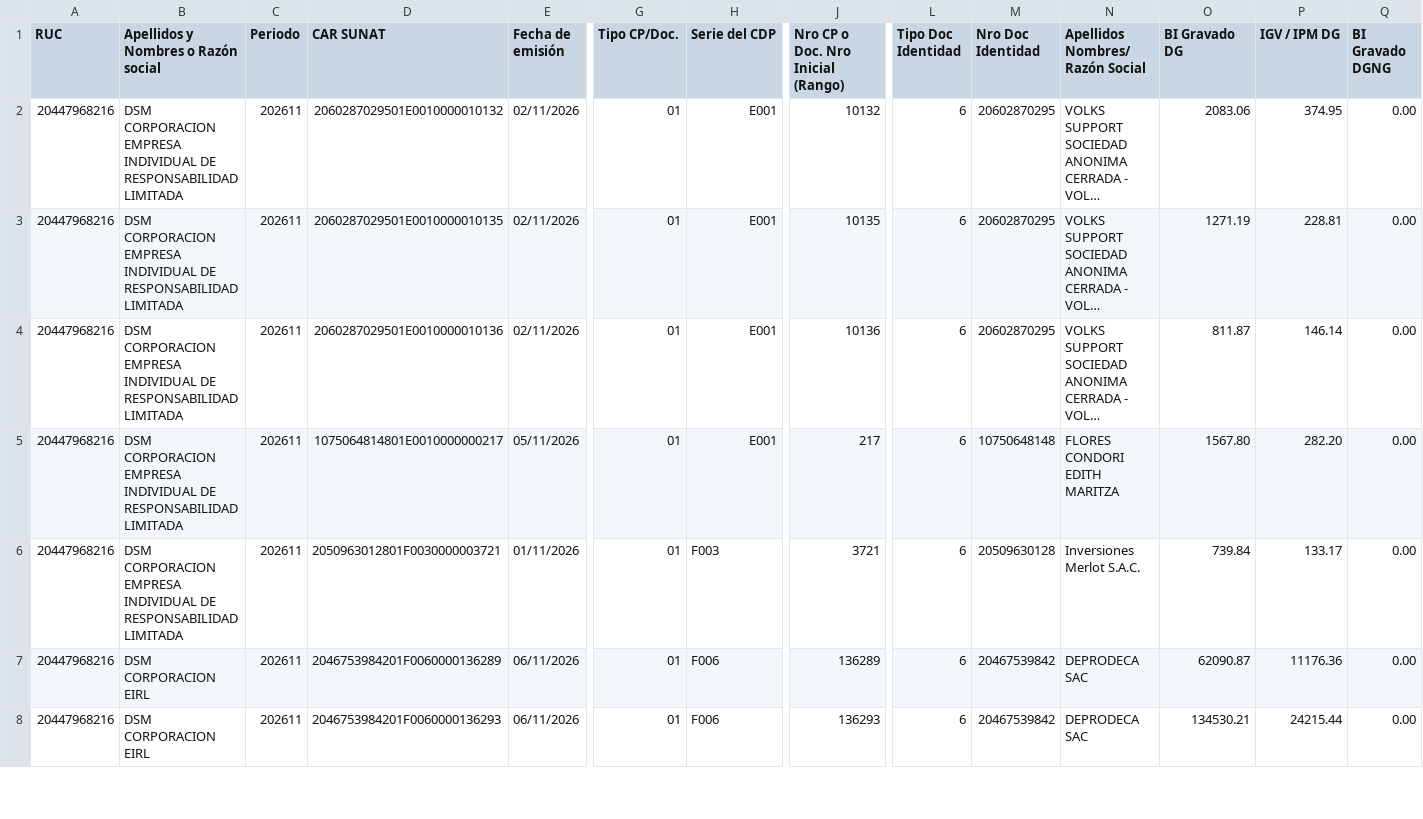
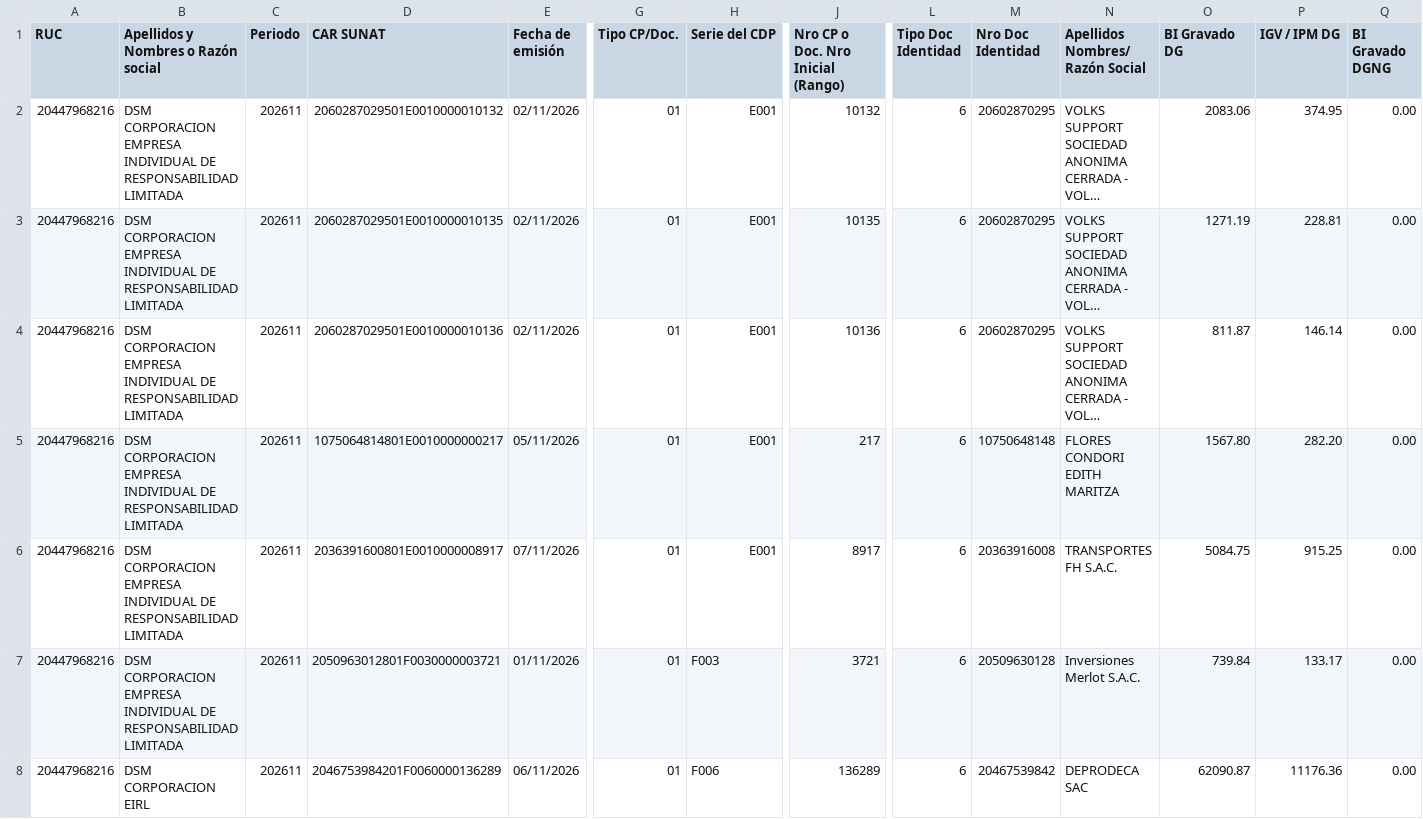
Before and after one commit to Aquivan/Claude, a CSV file: sire/20447968216/historico/202611/reporte_parseado.csv, drawn as a sheet; only a part is shown, gaps mark what is left out; the shorter side is filled out with more unchanged rows; long unchanged cells end in …; rows hold the shown columns only; the diff names each change by its address in the sheet, - before the commit and + after, or states it on an @@ line.

```diff
--- a/sire/20447968216/historico/202611/reporte_parseado.csv
+++ b/sire/20447968216/historico/202611/reporte_parseado.csv
+row 6: 20447968216 | DSM CORPORACION EMPRESA INDIVIDUAL DE RESPONSABILIDAD LIMITADA | 202611 | 2036391600801E0010000008917 | 07/11/2026 | 01 | E001 | 8917 | 6 | 20363916008 | TRANSPORTES FH S.A.C. | 5084.75 | 915.25 | 0.00
```
Also changed, not shown: sire/20447968216/facturas.csv, sire/20447968216/historico/202611/compras_propuesta.csv, 8 other files.
